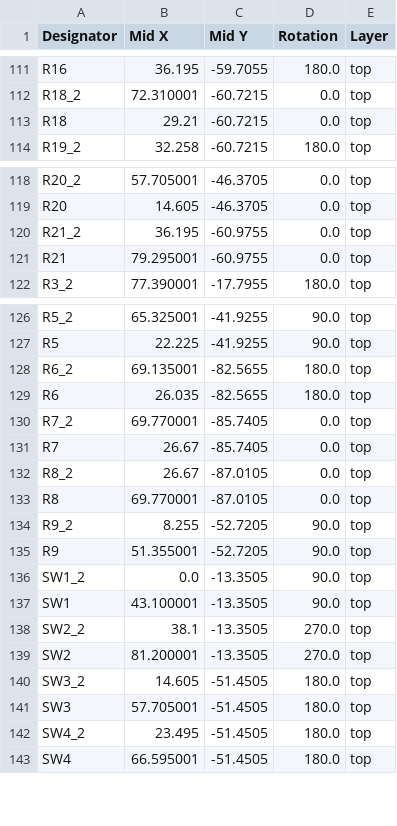
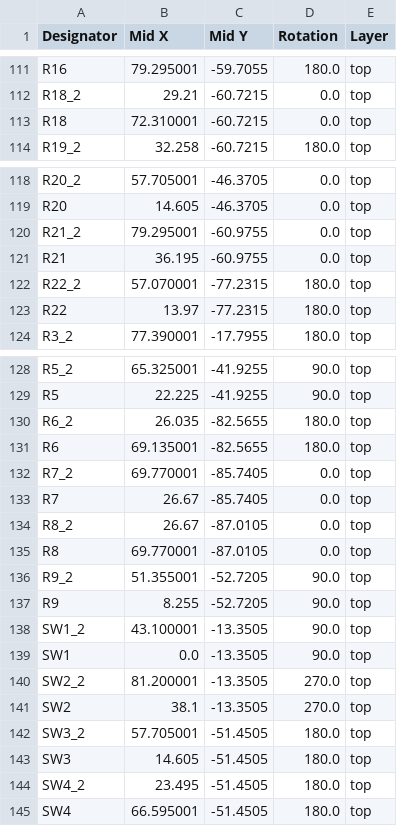
Before and after one commit to VanceVagell/kv4p-ht, a CSV file: pcb/KiCAD/kv4p-ht/production/positions.csv, drawn as a sheet; only a part is shown, gaps mark what is left out; addresses are those after the commit; the diff covers the shown part only; the diff names each change by its address in the sheet, - before the commit and + after, or states it on an @@ line.

```diff
--- a/pcb/KiCAD/kv4p-ht/production/positions.csv
+++ b/pcb/KiCAD/kv4p-ht/production/positions.csv
-B111 (Mid X): 36.195
+B111 (Mid X): 79.295001
-B112 (Mid X): 72.310001
+B112 (Mid X): 29.21
-B113 (Mid X): 29.21
+B113 (Mid X): 72.310001
-B120 (Mid X): 36.195
+B120 (Mid X): 79.295001
-B121 (Mid X): 79.295001
+B121 (Mid X): 36.195
+row 122: R22_2 | 57.070001 | -77.2315 | 180.0 | top
+row 123: R22 | 13.97 | -77.2315 | 180.0 | top
-B130 (Mid X): 69.135001
+B130 (Mid X): 26.035
-B131 (Mid X): 26.035
+B131 (Mid X): 69.135001
-B136 (Mid X): 8.255
+B136 (Mid X): 51.355001
-B137 (Mid X): 51.355001
+B137 (Mid X): 8.255
-B138 (Mid X): 0.0
+B138 (Mid X): 43.100001
-B139 (Mid X): 43.100001
+B139 (Mid X): 0.0
-B140 (Mid X): 38.1
+B140 (Mid X): 81.200001
-B141 (Mid X): 81.200001
+B141 (Mid X): 38.1
-B142 (Mid X): 14.605
+B142 (Mid X): 57.705001
-B143 (Mid X): 57.705001
+B143 (Mid X): 14.605
```
Also changed, not shown: 49 edited cells elsewhere in this file, pcb/KiCAD/kv4p-ht/production/bom.csv, pcb/KiCAD/kv4p-ht/production/designators.csv, 9 other files.
